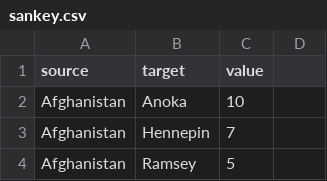
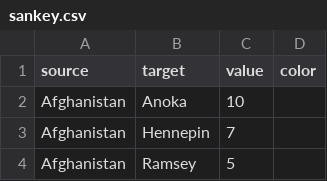
Before and after one commit to mndaily/mndaily.github.io, a CSV file: refugee/sankey.csv, drawn as a sheet; only a part is shown.

Commit message:
added colors

```diff
--- a/refugee/sankey.csv
+++ b/refugee/sankey.csv
@@ -1,2 +1,2 @@
-source,target,value
+source,target,value,color
 Afghanistan,Anoka,10
```
